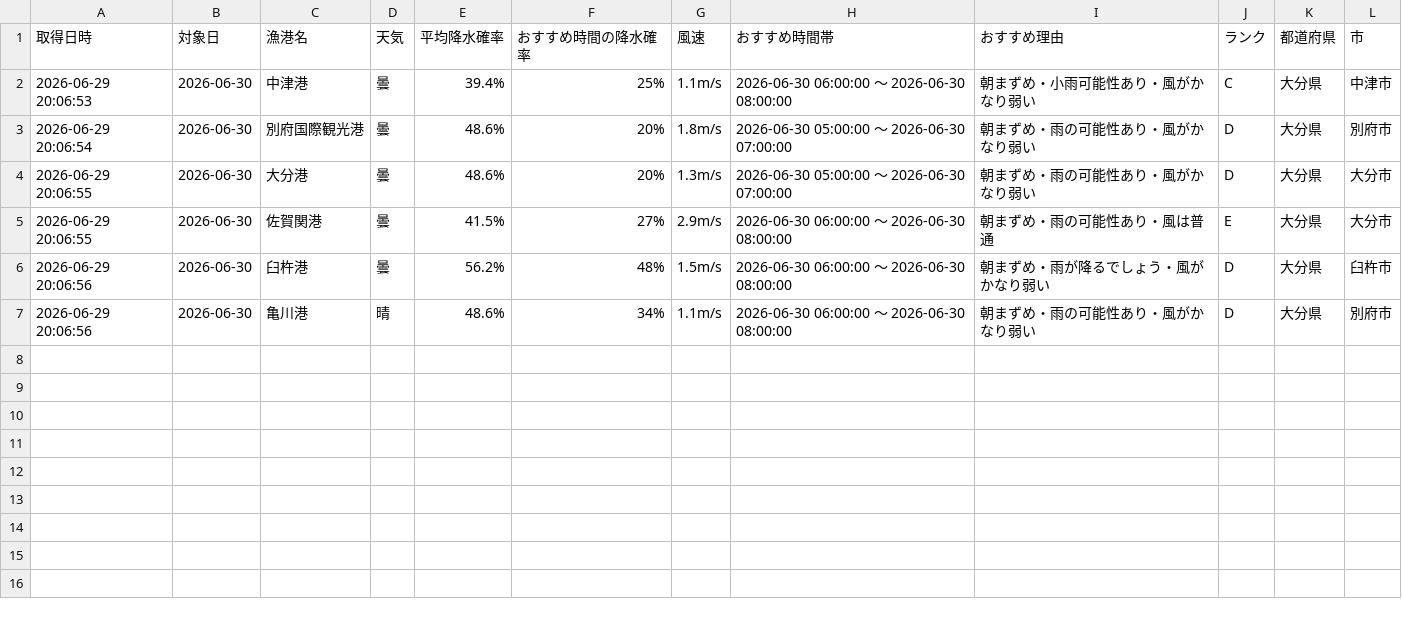
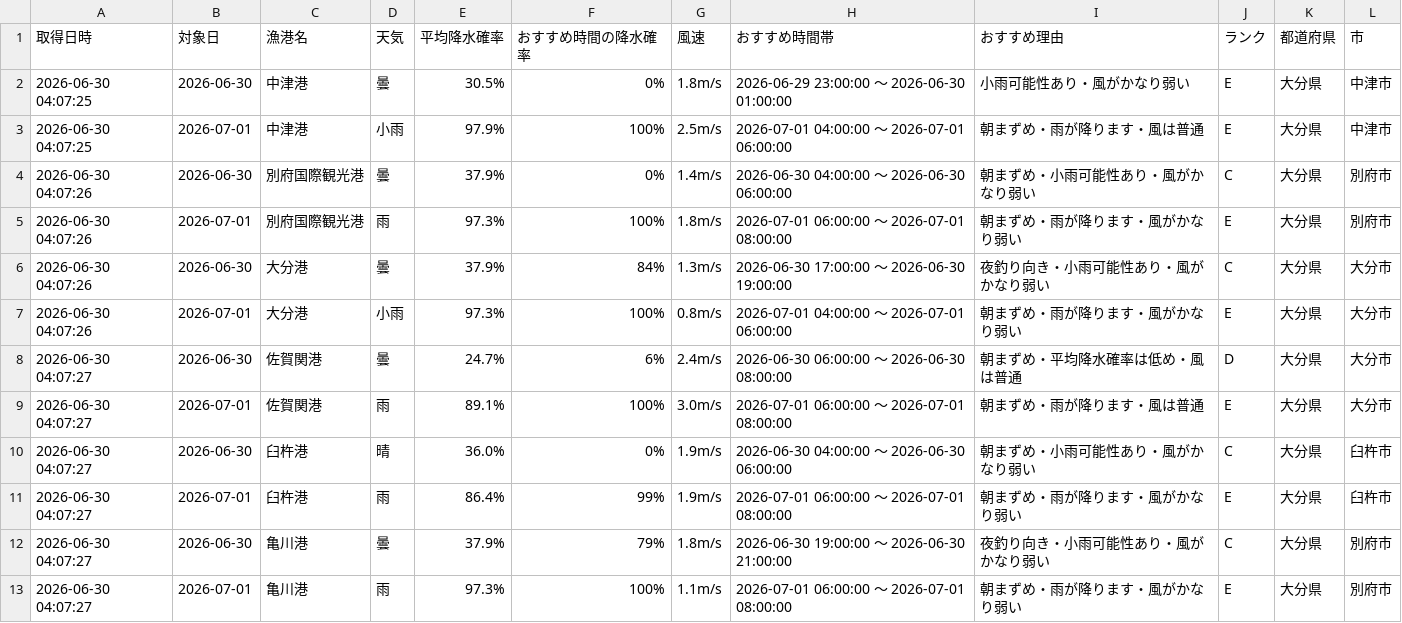
Before and after one commit to Naoya-ya-man/oita-fishing-dashboard, a CSV file: fishing_weather.csv, drawn as a sheet.

```diff
--- a/fishing_weather.csv
+++ b/fishing_weather.csv
@@ -1,7 +1,13 @@
 取得日時,対象日,漁港名,天気,平均降水確率,おすすめ時間の降水確率,風速,おすすめ時間帯,おすすめ理由,ランク,都道府県,市
-2026-06-29 20:06:53,2026-06-30,中津港,曇,39.4%,25%,1.1m/s,2026-06-30 06:00:00 ～ 2026-06-30 08:00:00,朝まずめ・小雨可能性あり・風がかなり弱い,C,大分県,中津市
-2026-06-29 20:06:54,2026-06-30,別府国際観光港,曇,48.6%,20%,1.8m/s,2026-06-30 05:00:00 ～ 2026-06-30 07:00:00,朝まずめ・雨の可能性あり・風がかなり弱い,D,大分県,別府市
-2026-06-29 20:06:55,2026-06-30,大分港,曇,48.6%,20%,1.3m/s,2026-06-30 05:00:00 ～ 2026-06-30 07:00:00,朝まずめ・雨の可能性あり・風がかなり弱い,D,大分県,大分市
-2026-06-29 20:06:55,2026-06-30,佐賀関港,曇,41.5%,27%,2.9m/s,2026-06-30 06:00:00 ～ 2026-06-30 08:00:00,朝まずめ・雨の可能性あり・風は普通,E,大分県,大分市
-2026-06-29 20:06:56,2026-06-30,臼杵港,曇,56.2%,48%,1.5m/s,2026-06-30 06:00:00 ～ 2026-06-30 08:00:00,朝まずめ・雨が降るでしょう・風がかなり弱い,D,大分県,臼杵市
-2026-06-29 20:06:56,2026-06-30,亀川港,晴,48.6%,34%,1.1m/s,2026-06-30 06:00:00 ～ 2026-06-30 08:00:00,朝まずめ・雨の可能性あり・風がかなり弱い,D,大分県,別府市
+2026-06-30 04:07:25,2026-06-30,中津港,曇,30.5%,0%,1.8m/s,2026-06-29 23:00:00 ～ 2026-06-30 01:00:00,小雨可能性あり・風がかなり弱い,E,大分県,中津市
+2026-06-30 04:07:25,2026-07-01,中津港,小雨,97.9%,100%,2.5m/s,2026-07-01 04:00:00 ～ 2026-07-01 06:00:00,朝まずめ・雨が降ります・風は普通,E,大分県,中津市
+2026-06-30 04:07:26,2026-06-30,別府国際観光港,曇,37.9%,0%,1.4m/s,2026-06-30 04:00:00 ～ 2026-06-30 06:00:00,朝まずめ・小雨可能性あり・風がかなり弱い,C,大分県,別府市
+2026-06-30 04:07:26,2026-07-01,別府国際観光港,雨,97.3%,100%,1.8m/s,2026-07-01 06:00:00 ～ 2026-07-01 08:00:00,朝まずめ・雨が降ります・風がかなり弱い,E,大分県,別府市
+2026-06-30 04:07:26,2026-06-30,大分港,曇,37.9%,84%,1.3m/s,2026-06-30 17:00:00 ～ 2026-06-30 19:00:00,夜釣り向き・小雨可能性あり・風がかなり弱い,C,大分県,大分市
+2026-06-30 04:07:26,2026-07-01,大分港,小雨,97.3%,100%,0.8m/s,2026-07-01 04:00:00 ～ 2026-07-01 06:00:00,朝まずめ・雨が降ります・風がかなり弱い,E,大分県,大分市
+2026-06-30 04:07:27,2026-06-30,佐賀関港,曇,24.7%,6%,2.4m/s,2026-06-30 06:00:00 ～ 2026-06-30 08:00:00,朝まずめ・平均降水確率は低め・風は普通,D,大分県,大分市
+2026-06-30 04:07:27,2026-07-01,佐賀関港,雨,89.1%,100%,3.0m/s,2026-07-01 06:00:00 ～ 2026-07-01 08:00:00,朝まずめ・雨が降ります・風は普通,E,大分県,大分市
+2026-06-30 04:07:27,2026-06-30,臼杵港,晴,36.0%,0%,1.9m/s,2026-06-30 04:00:00 ～ 2026-06-30 06:00:00,朝まずめ・小雨可能性あり・風がかなり弱い,C,大分県,臼杵市
+2026-06-30 04:07:27,2026-07-01,臼杵港,雨,86.4%,99%,1.9m/s,2026-07-01 06:00:00 ～ 2026-07-01 08:00:00,朝まずめ・雨が降ります・風がかなり弱い,E,大分県,臼杵市
+2026-06-30 04:07:27,2026-06-30,亀川港,曇,37.9%,79%,1.8m/s,2026-06-30 19:00:00 ～ 2026-06-30 21:00:00,夜釣り向き・小雨可能性あり・風がかなり弱い,C,大分県,別府市
+2026-06-30 04:07:27,2026-07-01,亀川港,雨,97.3%,100%,1.1m/s,2026-07-01 06:00:00 ～ 2026-07-01 08:00:00,朝まずめ・雨が降ります・風がかなり弱い,E,大分県,別府市
```
